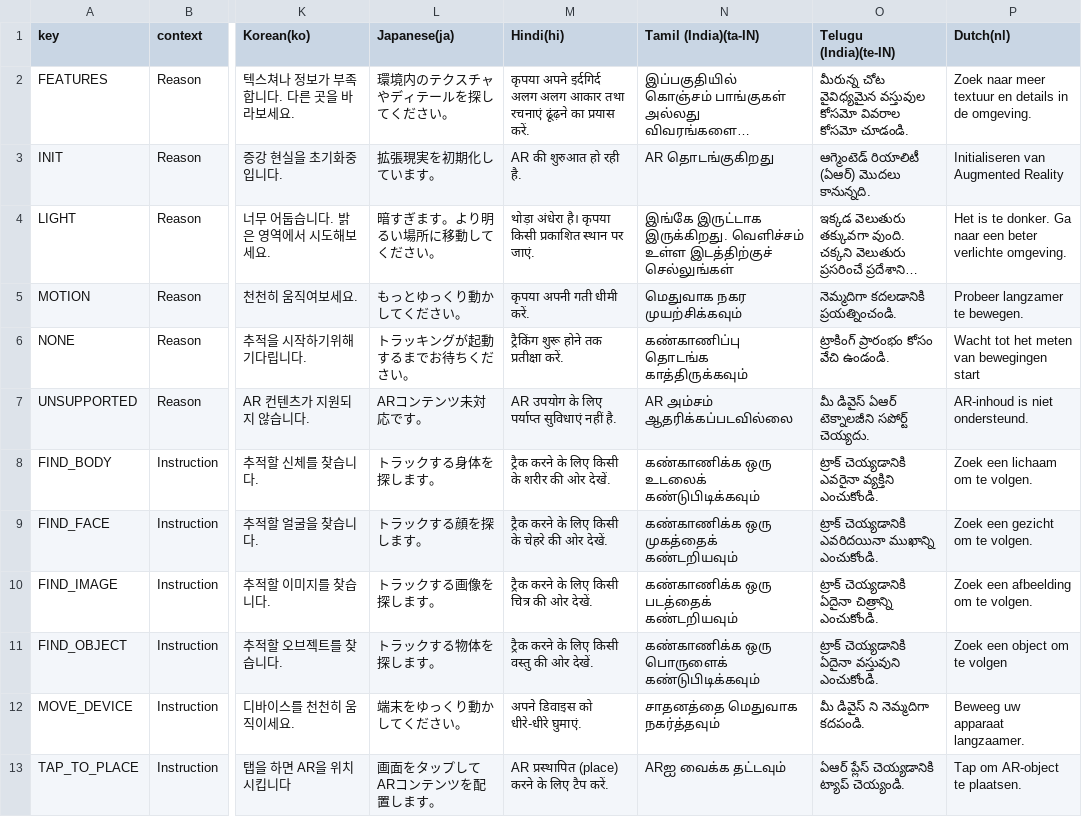
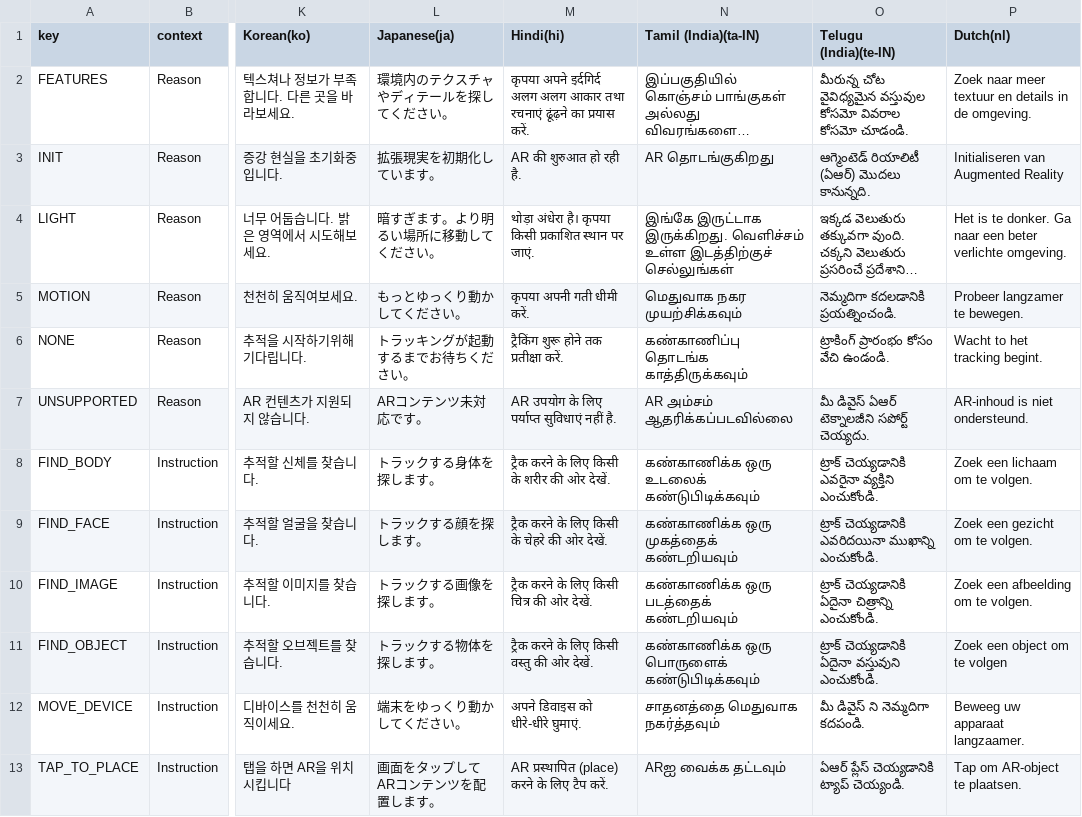
Before and after one commit to Unity-Technologies/arfoundation-demos, a CSV file: Assets/Common/Localization/AR Foundation Demos - Localization - Sheet.csv, drawn as a sheet; only a part is shown, gaps mark what is left out; long unchanged cells end in …; the diff names each change by its address in the sheet, - before the commit and + after, or states it on an @@ line.

Commit message:
updated one dutch translation

```diff
--- a/Assets/Common/Localization/AR Foundation Demos - Localization - Sheet.csv
+++ b/Assets/Common/Localization/AR Foundation Demos - Localization - Sheet.csv
-P6 (Dutch(nl)): Wacht tot het meten van bewegingen start
+P6 (Dutch(nl)): Wacht to het tracking begint.
```
Also changed, not shown: 2 other files.
